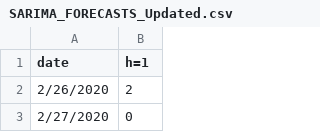
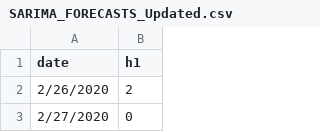
Before and after one commit to scalation/data, a CSV file: COVID/SARIMA_FORECASTS_Updated.csv, drawn as a sheet; only a part is shown.

Commit message:
Adding updated SARIMA Forecasts

```diff
--- a/COVID/SARIMA_FORECASTS_Updated.csv
+++ b/COVID/SARIMA_FORECASTS_Updated.csv
@@ -1,2 +1,2 @@
-date,h=1
+date,h1
 2/26/2020,2
```
Also changed, not shown: 1 other file.
